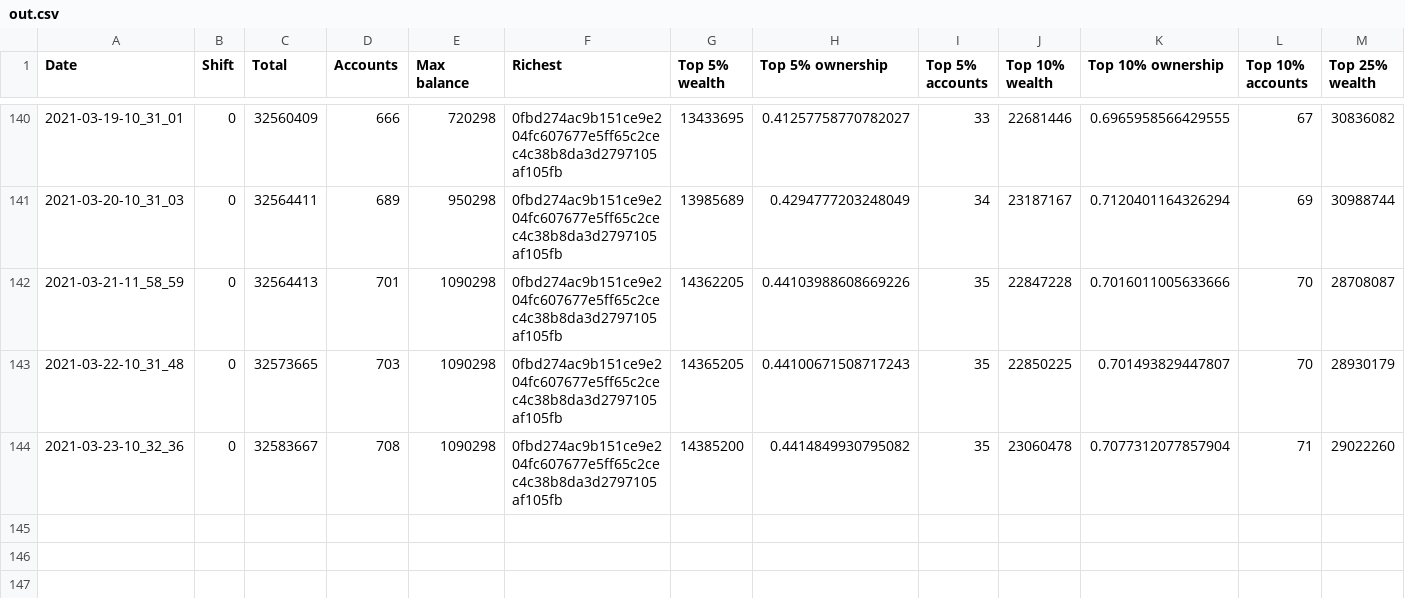
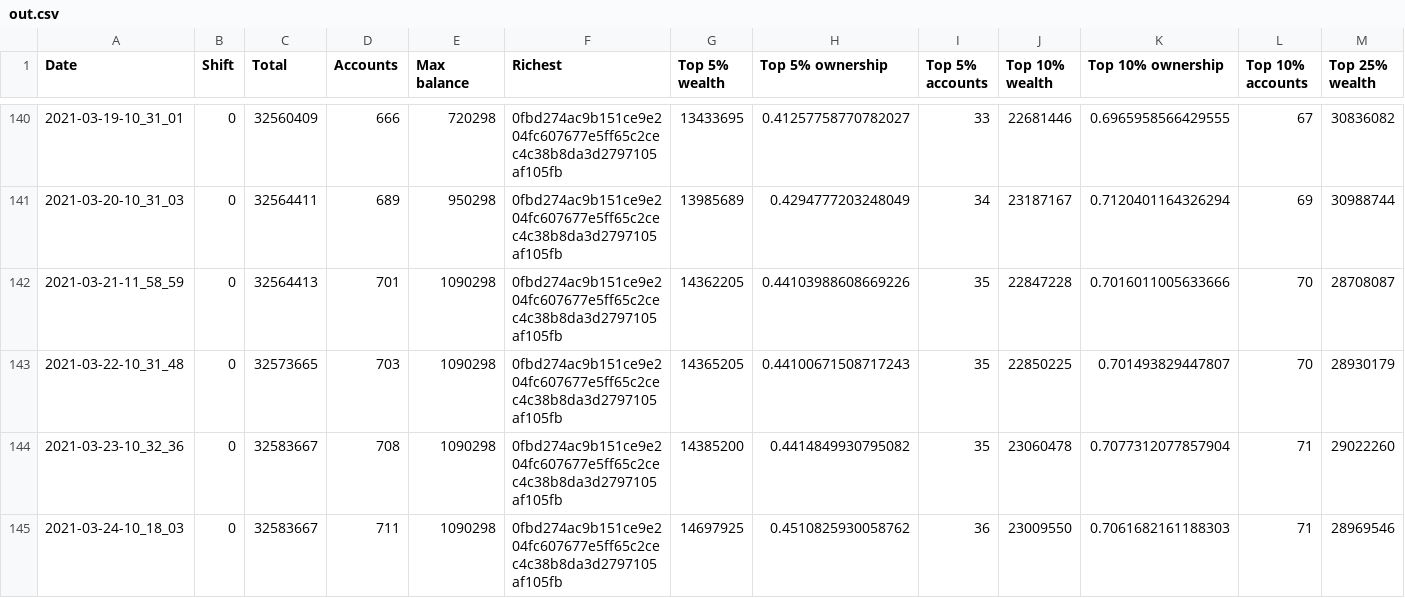
Before and after one commit to itsnikhil/tnb-analysis, a CSV file: out.csv, drawn as a sheet; only a part is shown, gaps mark what is left out; rows hold the shown columns only; the diff names each change by its address in the sheet, - before the commit and + after, or states it on an @@ line.

```diff
--- a/out.csv
+++ b/out.csv
+row 145: 2021-03-24-10_18_03 | 0 | 32583667 | 711 | 1090298 | 0fbd274ac9b151ce9e204fc607677e5ff65c2cec4c38b8da3d2797105af105fb | 14697925 | 0.4510825930058762 | 36 | 23009550 | 0.7061682161188303 | 71 | 28969546
```
Also changed, not shown: 9 other files.
